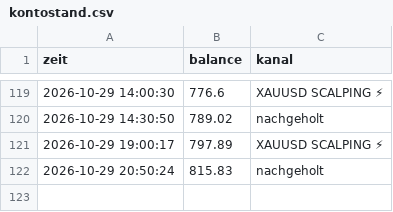
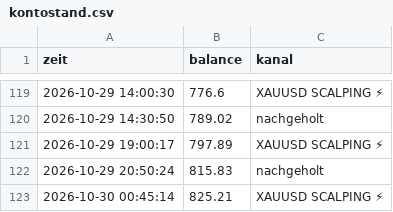
Before and after one commit to DerManagerBerlin/teletrader_code, a CSV file: kontostand.csv, drawn as a sheet; only a part is shown, gaps mark what is left out; the diff names each change by its address in the sheet, - before the commit and + after, or states it on an @@ line.

```diff
--- a/kontostand.csv
+++ b/kontostand.csv
+row 123: 2026-10-30 00:45:14 | 825.21 | XAUUSD SCALPING ⚡
```
Also changed, not shown: mfe.csv, 2 other files.
